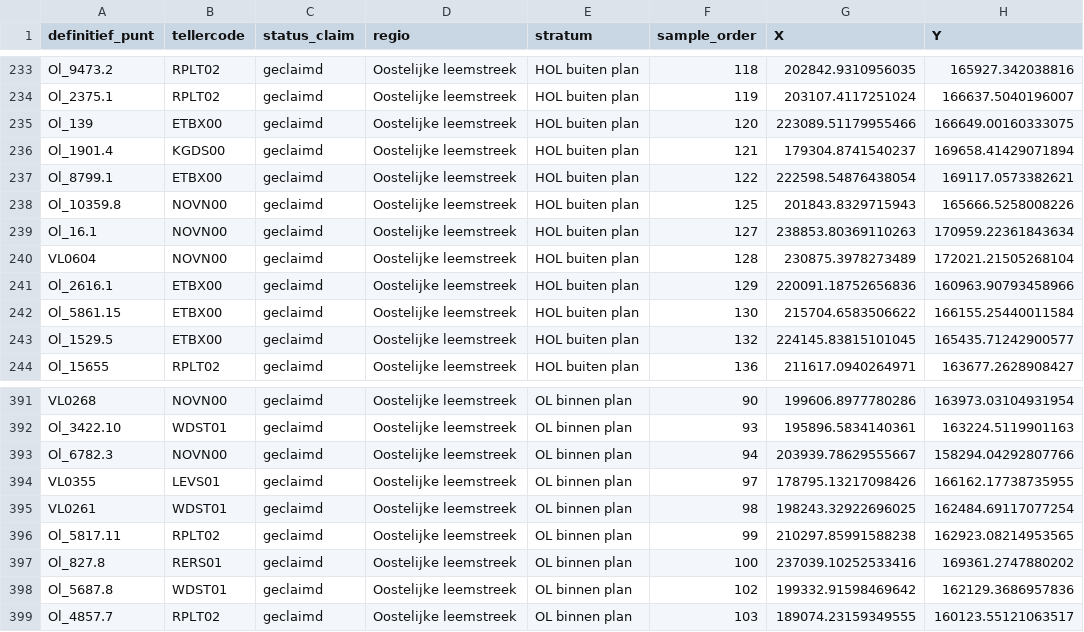
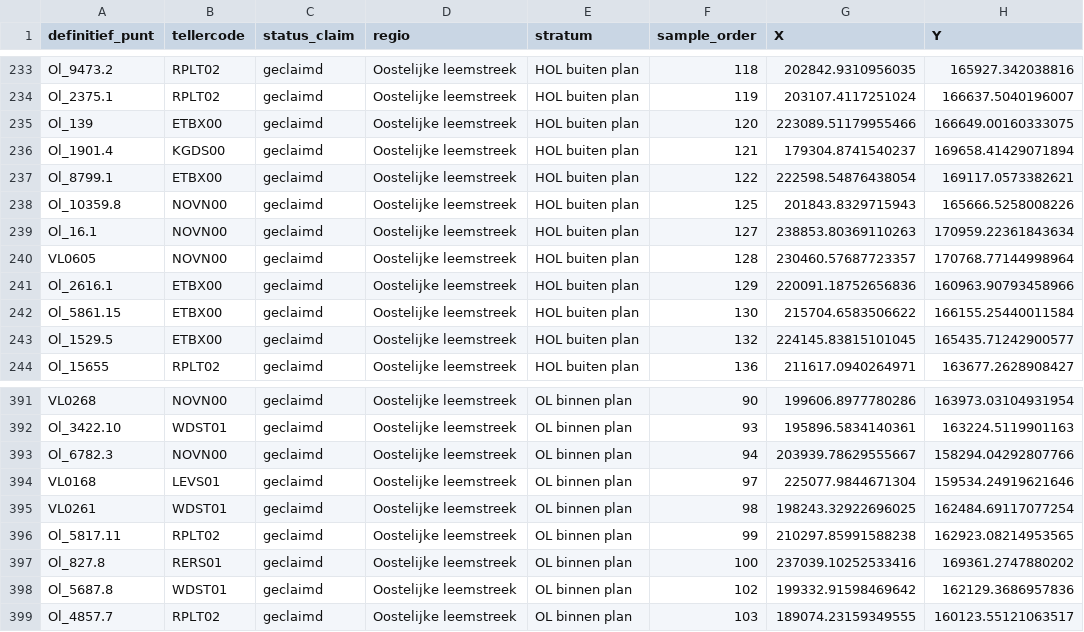
Before and after one commit to inbo/mas-piloot, a CSV file: data/processed/steekproef_piloot_avimap.csv, drawn as a sheet; only a part is shown, gaps mark what is left out.

```diff
--- a/data/processed/steekproef_piloot_avimap.csv
+++ b/data/processed/steekproef_piloot_avimap.csv
@@ -239,3 +239,3 @@ Ol_10359.8,NOVN00,geclaimd,Oostelijke leemstreek,HOL buiten plan,125,201843.8329
 Ol_16.1,NOVN00,geclaimd,Oostelijke leemstreek,HOL buiten plan,127,238853.80369110263,170959.22361843634
-VL0604,NOVN00,geclaimd,Oostelijke leemstreek,HOL buiten plan,128,230875.3978273489,172021.21505268104
+VL0605,NOVN00,geclaimd,Oostelijke leemstreek,HOL buiten plan,128,230460.57687723357,170768.77144998964
 Ol_2616.1,ETBX00,geclaimd,Oostelijke leemstreek,HOL buiten plan,129,220091.18752656836,160963.90793458966
@@ -393,3 +393,3 @@ Ol_3422.10,WDST01,geclaimd,Oostelijke leemstreek,OL binnen plan,93,195896.583414
 Ol_6782.3,NOVN00,geclaimd,Oostelijke leemstreek,OL binnen plan,94,203939.78629555667,158294.04292807766
-VL0355,LEVS01,geclaimd,Oostelijke leemstreek,OL binnen plan,97,178795.13217098426,166162.17738735955
+VL0168,LEVS01,geclaimd,Oostelijke leemstreek,OL binnen plan,97,225077.9844671304,159534.24919621646
 VL0261,WDST01,geclaimd,Oostelijke leemstreek,OL binnen plan,98,198243.32922696025,162484.69117077254
```
Also changed, not shown: 1 other file.
